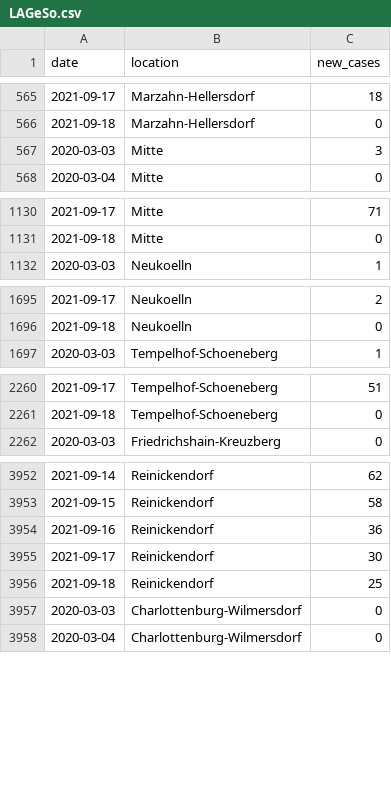
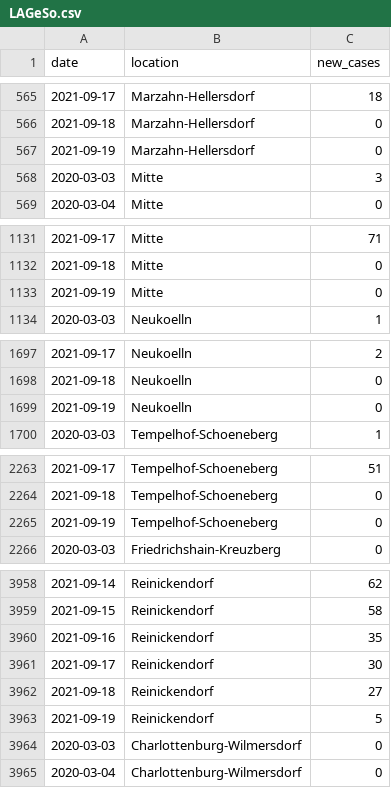
Before and after one commit to bjornpiltz/covid_berlin, a CSV file: LAGeSo.csv, drawn as a sheet; only a part is shown, gaps mark what is left out; the diff covers the shown part only.

Commit message:
Github Action autocommit

```diff
--- a/LAGeSo.csv
+++ b/LAGeSo.csv
@@ -566,2 +566,3 @@ date,location,new_cases
 2021-09-18,Marzahn-Hellersdorf,0
+2021-09-19,Marzahn-Hellersdorf,0
 2020-03-03,Mitte,3
@@ -1131,2 +1132,3 @@ date,location,new_cases
 2021-09-18,Mitte,0
+2021-09-19,Mitte,0
 2020-03-03,Neukoelln,1
@@ -1696,2 +1698,3 @@ date,location,new_cases
 2021-09-18,Neukoelln,0
+2021-09-19,Neukoelln,0
 2020-03-03,Tempelhof-Schoeneberg,1
@@ -2261,2 +2264,3 @@ date,location,new_cases
 2021-09-18,Tempelhof-Schoeneberg,0
+2021-09-19,Tempelhof-Schoeneberg,0
 2020-03-03,Friedrichshain-Kreuzberg,0
@@ -3953,5 +3959,6 @@ date,location,new_cases
 2021-09-15,Reinickendorf,58
-2021-09-16,Reinickendorf,36
+2021-09-16,Reinickendorf,35
 2021-09-17,Reinickendorf,30
-2021-09-18,Reinickendorf,25
+2021-09-18,Reinickendorf,27
+2021-09-19,Reinickendorf,5
 2020-03-03,Charlottenburg-Wilmersdorf,0
```
Also changed, not shown: 7 added rows elsewhere in this file.
